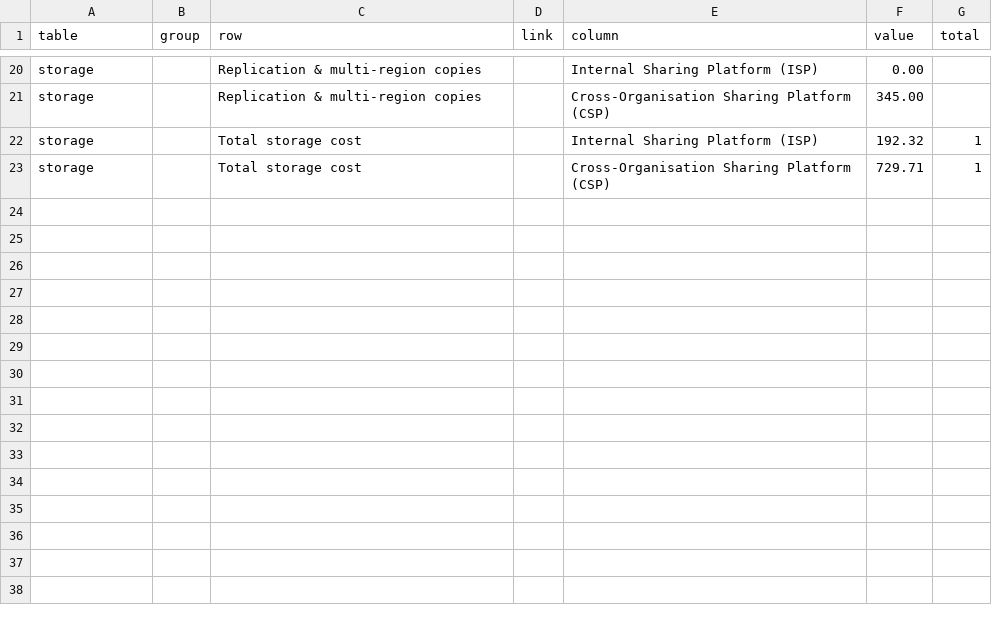
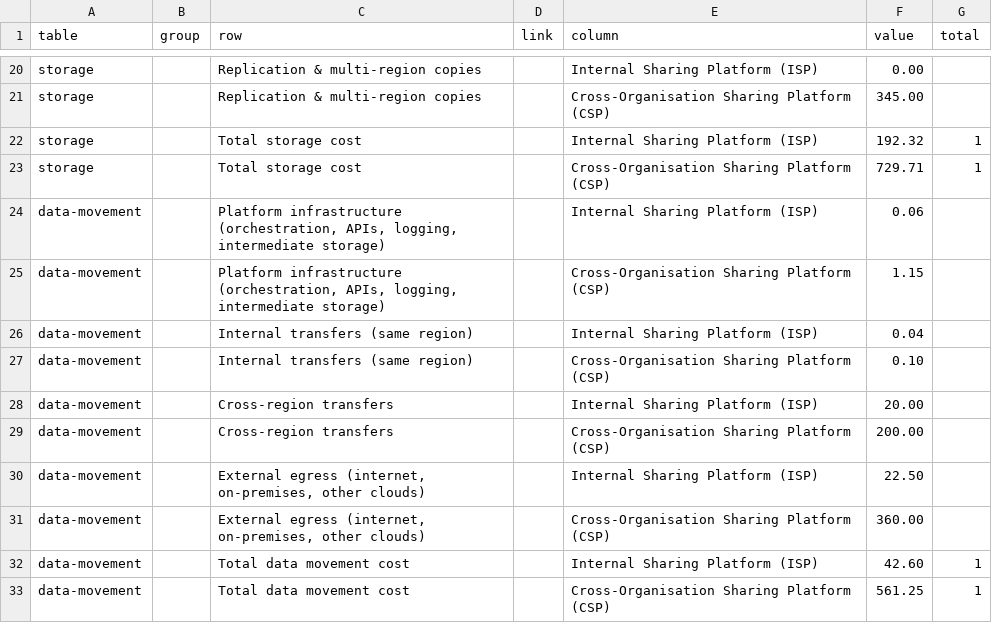
Before and after one commit to umccr/guardians-doc, a CSV file: scripts/costing-data-sharing/cost_table_revised.csv, drawn as a sheet; only a part is shown, gaps mark what is left out.

Commit message:
Define data movement  cost calculations in calculate_cost.py script.

```diff
--- a/scripts/costing-data-sharing/cost_table_revised.csv
+++ b/scripts/costing-data-sharing/cost_table_revised.csv
@@ -23 +23,11 @@ storage,,Total storage cost,,Internal Sharing Platform (ISP),192.32,1
 storage,,Total storage cost,,Cross‑Organisation Sharing Platform (CSP),729.71,1
+data-movement,,"Platform infrastructure (orchestration, APIs, logging, intermediate storage)",,Internal Sharing Platform (ISP),0.06,
+data-movement,,"Platform infrastructure (orchestration, APIs, logging, intermediate storage)",,Cross‑Organisation Sharing Platform (CSP),1.15,
+data-movement,,Internal transfers (same region),,Internal Sharing Platform (ISP),0.04,
+data-movement,,Internal transfers (same region),,Cross‑Organisation Sharing Platform (CSP),0.10,
+data-movement,,Cross‑region transfers,,Internal Sharing Platform (ISP),20.00,
+data-movement,,Cross‑region transfers,,Cross‑Organisation Sharing Platform (CSP),200.00,
+data-movement,,"External egress (internet, on‑premises, other clouds)",,Internal Sharing Platform (ISP),22.50,
+data-movement,,"External egress (internet, on‑premises, other clouds)",,Cross‑Organisation Sharing Platform (CSP),360.00,
+data-movement,,Total data movement cost,,Internal Sharing Platform (ISP),42.60,1
+data-movement,,Total data movement cost,,Cross‑Organisation Sharing Platform (CSP),561.25,1
```
Also changed, not shown: 2 other files.
